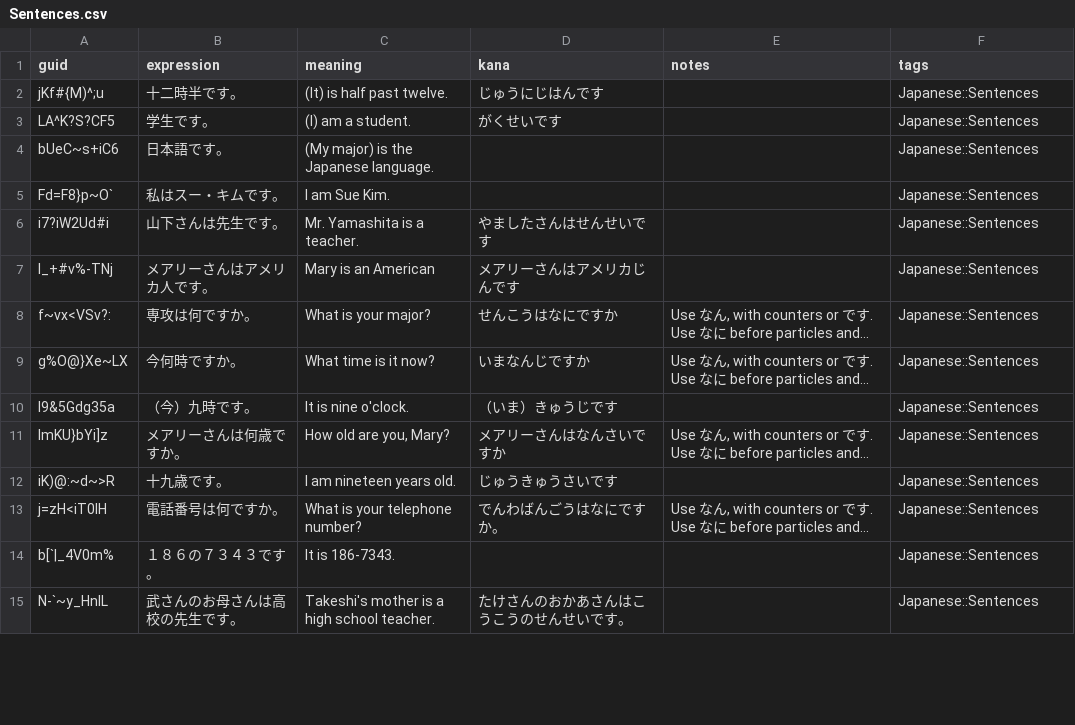
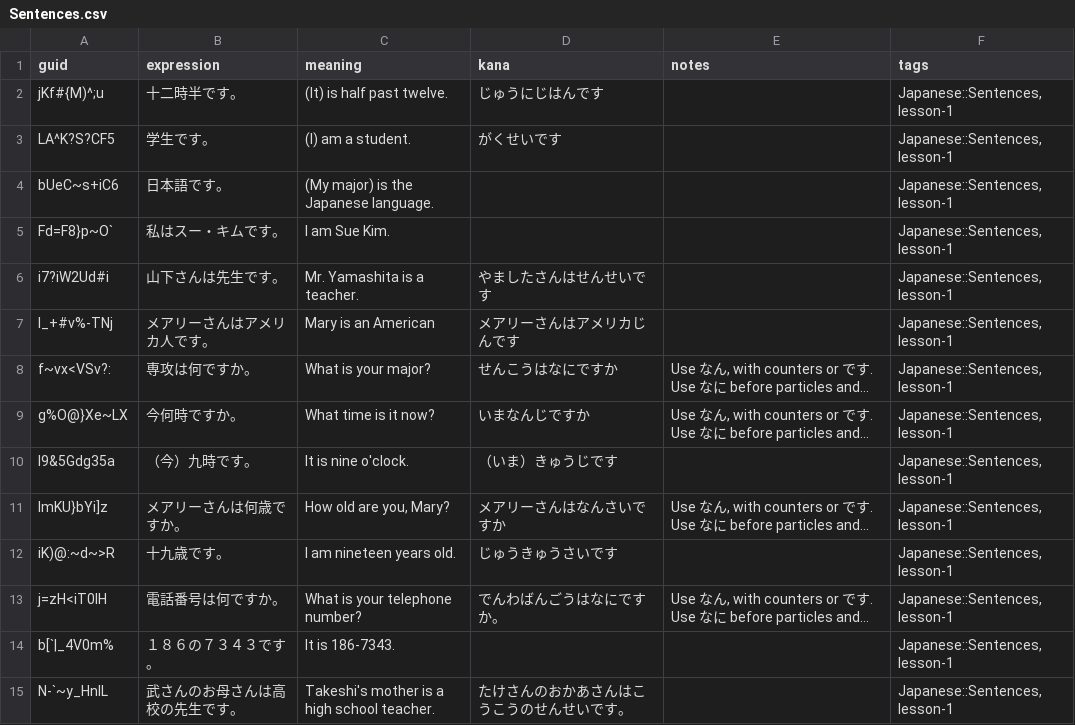
Before and after one commit to justin/anki-templates, a CSV file: src/data/Sentences.csv, drawn as a sheet; only a part is shown; long unchanged cells end in …; the diff covers the shown part only; the diff names each change by its address in the sheet, - before the commit and + after, or states it on an @@ line.

Commit message:
Add lesson tag to each sentence

```diff
--- a/src/data/Sentences.csv
+++ b/src/data/Sentences.csv
-F2:F15 (tags): Japanese::Sentences
+F2:F15 (tags): Japanese::Sentences, lesson-1
```
Also changed, not shown: 162 edited cells elsewhere in this file.
